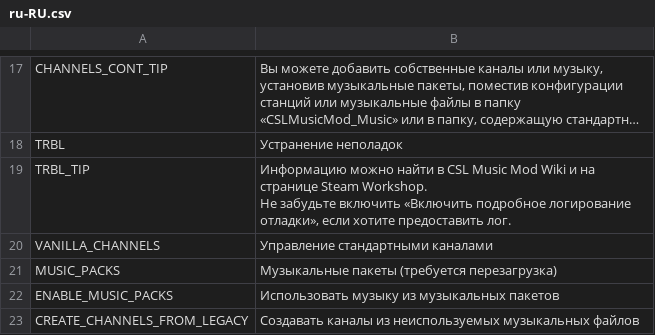
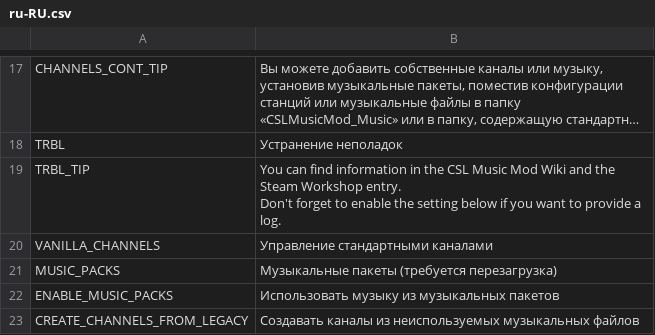
Before and after one commit to will258012/CSLMusicModRevisited, a CSV file: CSLMusicMod/Translations/ru-RU.csv, drawn as a sheet; only a part is shown, gaps mark what is left out; long unchanged cells end in ….

Commit message:
New translations en-en.csv (Russian)

```diff
--- a/CSLMusicMod/Translations/ru-RU.csv
+++ b/CSLMusicMod/Translations/ru-RU.csv
@@ -18,4 +18,4 @@
 "TRBL","Устранение неполадок",""
-"TRBL_TIP","Информацию можно найти в CSL Music Mod Wiki и на странице Steam Workshop.
-Не забудьте включить «Включить подробное логирование отладки», если хотите предоставить лог.",""
+"TRBL_TIP","You can find information in the CSL Music Mod Wiki and the Steam Workshop entry.
+Don't forget to enable the setting below if you want to provide a log.",""
 "VANILLA_CHANNELS","Управление стандартными каналами",""
```
